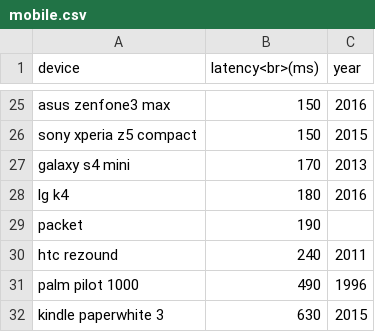
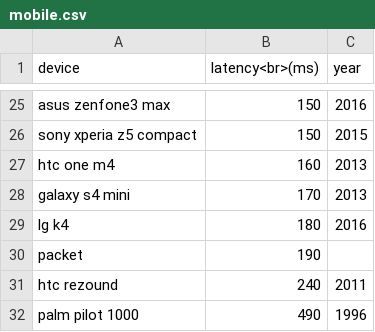
Before and after one commit to danluu/dump, a CSV file: latency/mobile.csv, drawn as a sheet; only a part is shown, gaps mark what is left out; the shorter side is filled out with more unchanged rows.

Commit message:
Add data from htc one m4.

```diff
--- a/latency/mobile.csv
+++ b/latency/mobile.csv
@@ -26,2 +26,3 @@ asus zenfone3 max,150,2016
 sony xperia z5 compact,150,2015
+htc one m4,160,2013
 galaxy s4 mini,170,2013
```
